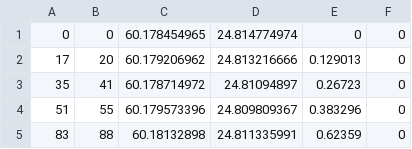
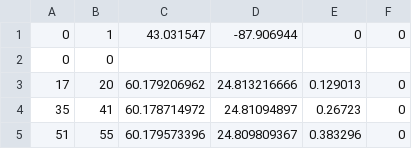
Before and after one commit to human705/SyncRideVideo, a CSV file: data/CorrectionData.csv, drawn as a sheet; only a part is shown; the shorter side is filled out with more unchanged rows.

```diff
--- a/data/CorrectionData.csv
+++ b/data/CorrectionData.csv
@@ -1,2 +1,3 @@
-0,0,60.178454965,24.814774974,0,0
+0,1,43.031547,-87.906944,0,0
+0,0
 17,20,60.179206962,24.813216666,0.129013,0
```
Also changed, not shown: 8 other files.
